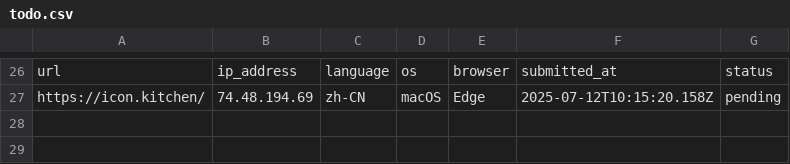
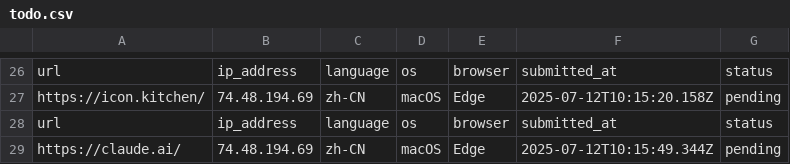
Before and after one commit to excing/testnote, a CSV file: todo.csv, drawn as a sheet; only a part is shown, gaps mark what is left out; the diff names each change by its address in the sheet, - before the commit and + after, or states it on an @@ line.

Commit message:
Add todo: https://claude.ai/

```diff
--- a/todo.csv
+++ b/todo.csv
+row 28: url | ip_address | language | os | browser | submitted_at | status
+row 29: https://claude.ai/ | 74.48.194.69 | zh-CN | macOS | Edge | 2025-07-12T10:15:49.344Z | pending
```
